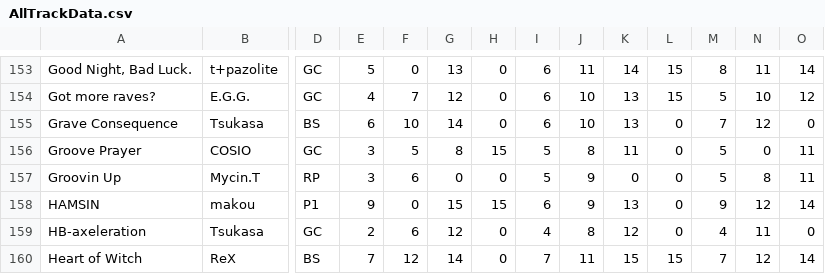
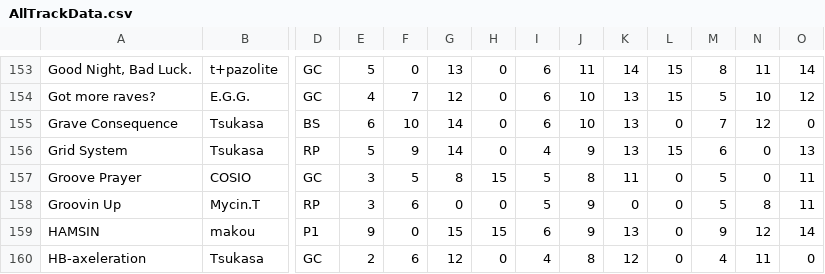
Before and after one commit to wowvv0w/djmax-random-selector, a CSV file: AllTrackData.csv, drawn as a sheet; only a part is shown, gaps mark what is left out; the shorter side is filled out with more unchanged rows; rows hold the shown columns only; the diff names each change by its address in the sheet, - before the commit and + after, or states it on an @@ line.

Commit message:
add grid system

```diff
--- a/AllTrackData.csv
+++ b/AllTrackData.csv
+row 156: Grid System | Tsukasa | RP | 5 | 9 | 14 | 0 | 4 | 9 | 13 | 15 | 6 | 0 | 13
```
